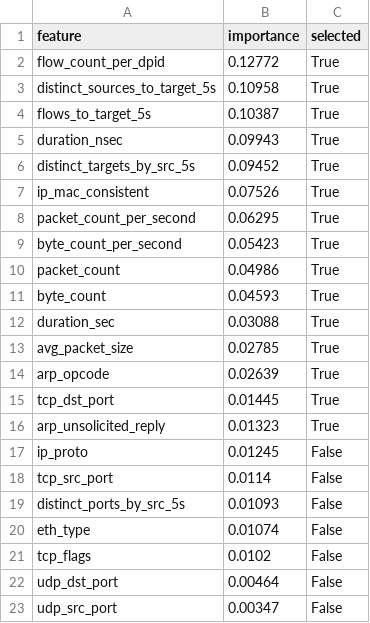
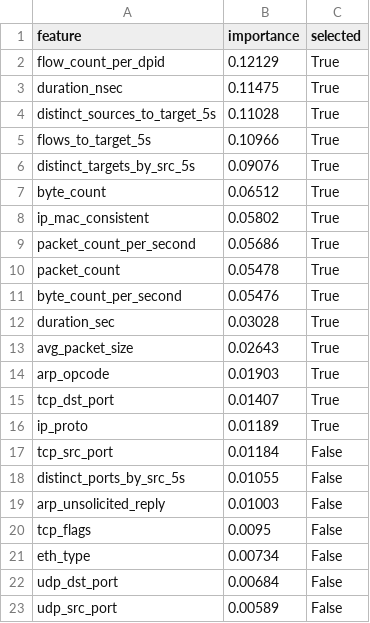
Before and after one commit to clara99gf/sdn-cybersecurity-ml, a CSV file: results/tables/feature_importances.csv, drawn as a sheet.

```diff
--- a/results/tables/feature_importances.csv
+++ b/results/tables/feature_importances.csv
@@ -1,23 +1,23 @@
 feature,importance,selected
-flow_count_per_dpid,0.12772,True
-distinct_sources_to_target_5s,0.10958,True
-flows_to_target_5s,0.10387,True
-duration_nsec,0.09943,True
-distinct_targets_by_src_5s,0.09452,True
-ip_mac_consistent,0.07526,True
-packet_count_per_second,0.06295,True
-byte_count_per_second,0.05423,True
-packet_count,0.04986,True
-byte_count,0.04593,True
-duration_sec,0.03088,True
-avg_packet_size,0.02785,True
-arp_opcode,0.02639,True
-tcp_dst_port,0.01445,True
-arp_unsolicited_reply,0.01323,True
-ip_proto,0.01245,False
-tcp_src_port,0.0114,False
-distinct_ports_by_src_5s,0.01093,False
-eth_type,0.01074,False
-tcp_flags,0.0102,False
-udp_dst_port,0.00464,False
-udp_src_port,0.00347,False
+flow_count_per_dpid,0.12129,True
+duration_nsec,0.11475,True
+distinct_sources_to_target_5s,0.11028,True
+flows_to_target_5s,0.10966,True
+distinct_targets_by_src_5s,0.09076,True
+byte_count,0.06512,True
+ip_mac_consistent,0.05802,True
+packet_count_per_second,0.05686,True
+packet_count,0.05478,True
+byte_count_per_second,0.05476,True
+duration_sec,0.03028,True
+avg_packet_size,0.02643,True
+arp_opcode,0.01903,True
+tcp_dst_port,0.01407,True
+ip_proto,0.01189,True
+tcp_src_port,0.01184,False
+distinct_ports_by_src_5s,0.01055,False
+arp_unsolicited_reply,0.01003,False
+tcp_flags,0.0095,False
+eth_type,0.00734,False
+udp_dst_port,0.00684,False
+udp_src_port,0.00589,False
```
Also changed, not shown: results/tables/computational_cost.csv, results/tables/dataset_summary.csv, 41 other files.
